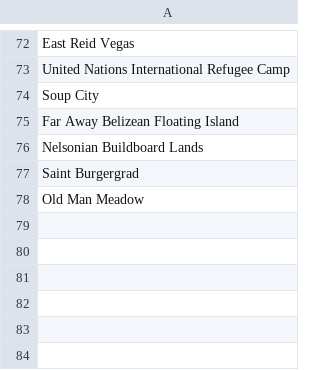
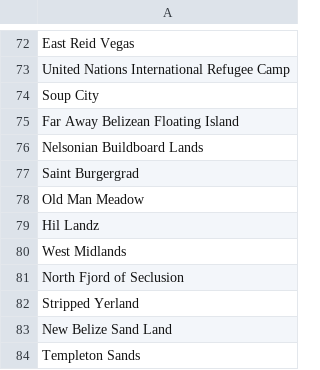
Before and after one commit to Isaac-Barnard/United-Nations-Project, a CSV file: un_project/un_app/data/territory_data.csv, drawn as a sheet; only a part is shown, gaps mark what is left out.

Commit message:
Small changes to data and map

```diff
--- a/un_project/un_app/data/territory_data.csv
+++ b/un_project/un_app/data/territory_data.csv
@@ -78 +78,7 @@ Saint Burgergrad
 Old Man Meadow
+Hil Landz
+West Midlands
+North Fjord of Seclusion
+Stripped Yerland
+New Belize Sand Land
+Templeton Sands
```
Also changed, not shown: un_project/un_app/data/building_data.csv, 3 other files.
